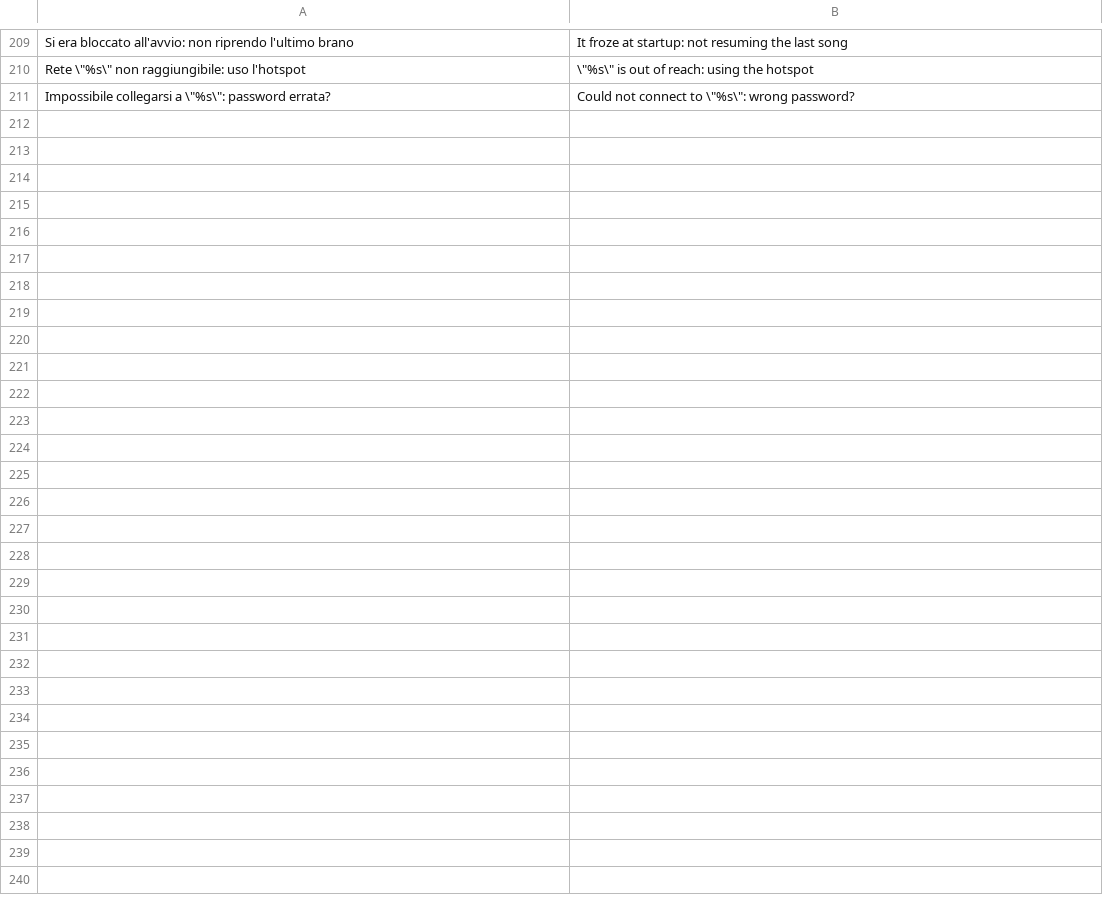
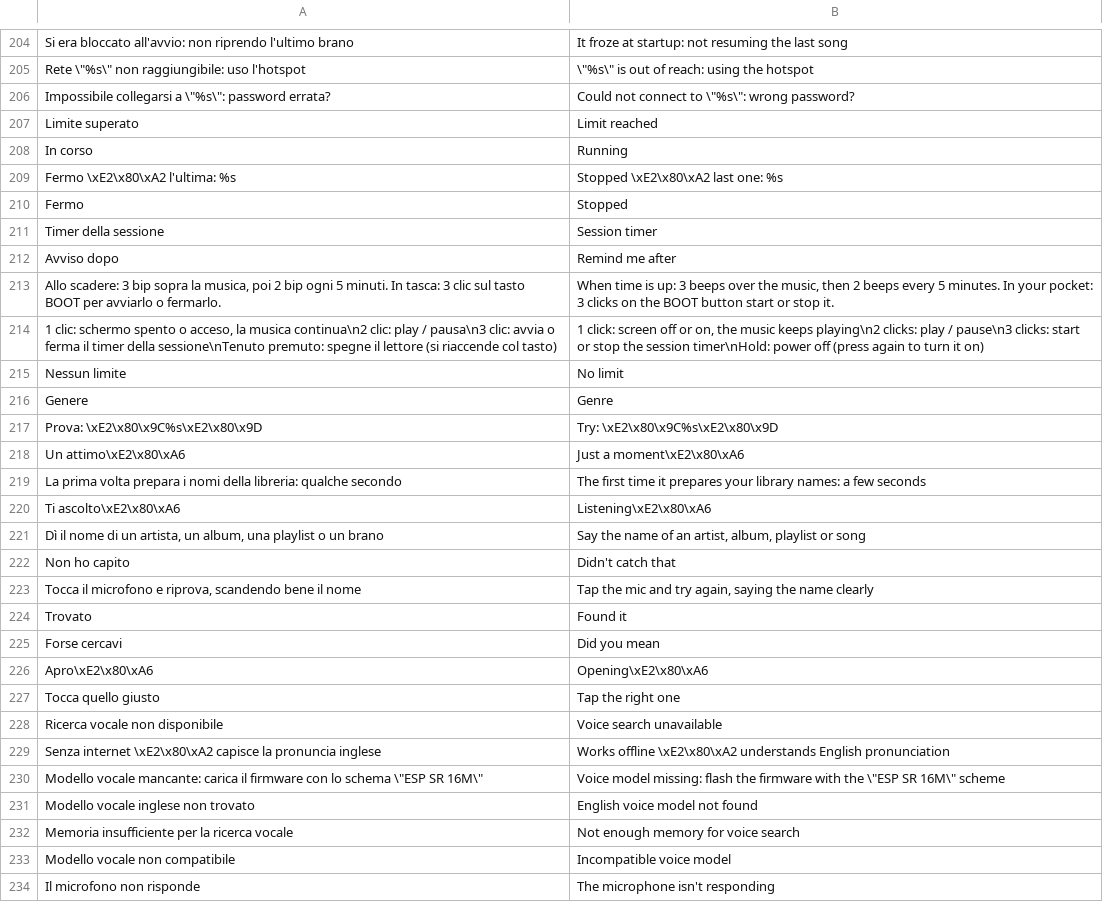
Before and after one commit to MrTartuf0/onda-flac-player, a TSV file: tools/i18n/en.tsv, drawn as a sheet; only a part is shown, gaps mark what is left out; the diff covers the shown part only; the diff names each change by its address in the sheet, - before the commit and + after, or states it on an @@ line.

```diff
--- a/tools/i18n/en.tsv
+++ b/tools/i18n/en.tsv
+row 207: Limite superato | Limit reached
+row 208: In corso | Running
+row 209: Fermo \xE2\x80\xA2 l'ultima: %s | Stopped \xE2\x80\xA2 last one: %s
+row 210: Fermo | Stopped
+row 211: Timer della sessione | Session timer
+row 212: Avviso dopo | Remind me after
+row 213: Allo scadere: 3 bip sopra la musica, poi 2 bip ogni 5 minuti. In tasca: 3 clic sul tasto BOOT per avviarlo o fermarlo. | When time is up: 3 beeps over the music, then 2 beeps every 5 minutes. In your pocket: 3 clicks on the BOOT button start or stop it.
+row 214: 1 clic: schermo spento o acceso, la musica continua\n2 clic: play / pausa\n3 clic: avvia o ferma il timer della sessione\nTenuto premuto: spegne il lettore (si riaccende col tasto) | 1 click: screen off or on, the music keeps playing\n2 clicks: play / pause\n3 clicks: start or stop the session timer\nHold: power off (press again to turn it on)
+row 215: Nessun limite | No limit
+row 216: Genere | Genre
+row 217: Prova: \xE2\x80\x9C%s\xE2\x80\x9D | Try: \xE2\x80\x9C%s\xE2\x80\x9D
+row 218: Un attimo\xE2\x80\xA6 | Just a moment\xE2\x80\xA6
+row 219: La prima volta prepara i nomi della libreria: qualche secondo | The first time it prepares your library names: a few seconds
+row 220: Ti ascolto\xE2\x80\xA6 | Listening\xE2\x80\xA6
+row 221: Dì il nome di un artista, un album, una playlist o un brano | Say the name of an artist, album, playlist or song
+row 222: Non ho capito | Didn't catch that
+row 223: Tocca il microfono e riprova, scandendo bene il nome | Tap the mic and try again, saying the name clearly
+row 224: Trovato | Found it
+row 225: Forse cercavi | Did you mean
+row 226: Apro\xE2\x80\xA6 | Opening\xE2\x80\xA6
+row 227: Tocca quello giusto | Tap the right one
+row 228: Ricerca vocale non disponibile | Voice search unavailable
+row 229: Senza internet \xE2\x80\xA2 capisce la pronuncia inglese | Works offline \xE2\x80\xA2 understands English pronunciation
+row 230: Modello vocale mancante: carica il firmware con lo schema \"ESP SR 16M\" | Voice model missing: flash the firmware with the \"ESP SR 16M\" scheme
+row 231: Modello vocale inglese non trovato | English voice model not found
+row 232: Memoria insufficiente per la ricerca vocale | Not enough memory for voice search
+row 233: Modello vocale non compatibile | Incompatible voice model
+row 234: Il microfono non risponde | The microphone isn't responding
```
Also changed, not shown: 5 removed rows and 1 edited cell elsewhere in this file, 38 other files.
